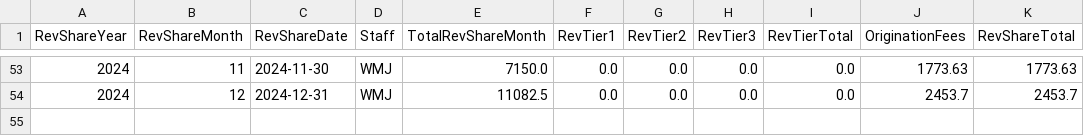
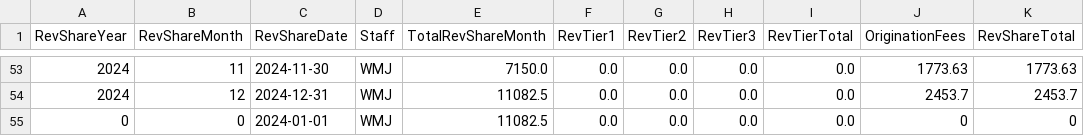
Before and after one commit to dhernandez-coding/gdp-dashboard, a CSV file: data/RevShareNewLogic.csv, drawn as a sheet; only a part is shown, gaps mark what is left out.

Commit message:
Automated update (CSV only): Mon 03/24/2025 14:49:11.28

```diff
--- a/data/RevShareNewLogic.csv
+++ b/data/RevShareNewLogic.csv
@@ -54 +54,2 @@
 "2024","12","2024-12-31","WMJ","11082.5","0.0","0.0","0.0","0.0","2453.7","2453.7"
+"0","0","2024-01-01","WMJ","11082.5","0.0","0.0","0.0","0.0","0","0"
```
